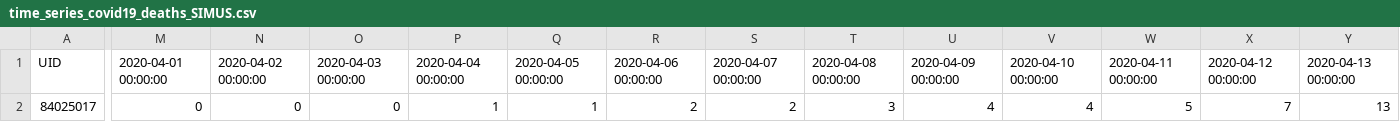
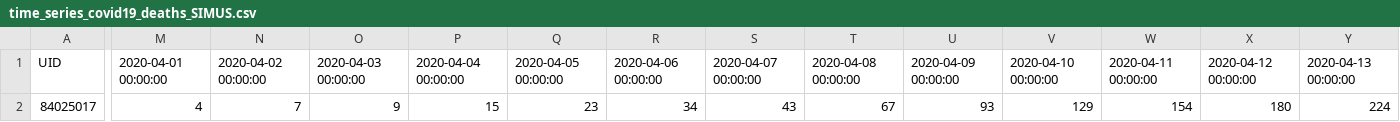
Before and after one commit to cpausmit/Krone, a CSV file: data/time_series_covid19_deaths_SIMUS.csv, drawn as a sheet; only a part is shown, gaps mark what is left out; the diff covers the shown part only; the diff names each change by its address in the sheet, - before the commit and + after, or states it on an @@ line.

```diff
--- a/data/time_series_covid19_deaths_SIMUS.csv
+++ b/data/time_series_covid19_deaths_SIMUS.csv
-M2: 0
+M2: 4
-N2: 0
+N2: 7
-O2: 0
+O2: 9
-P2: 1
+P2: 15
-Q2: 1
+Q2: 23
-R2: 2
+R2: 34
-S2: 2
+S2: 43
-T2: 3
+T2: 67
-U2: 4
+U2: 93
-V2: 4
+V2: 129
-W2: 5
+W2: 154
-X2: 7
+X2: 180
-Y2: 13
+Y2: 224
```
Also changed, not shown: 6 edited cells elsewhere in this file, data/time_series_covid19_recovered_SIMUS.csv, 1 other file.
